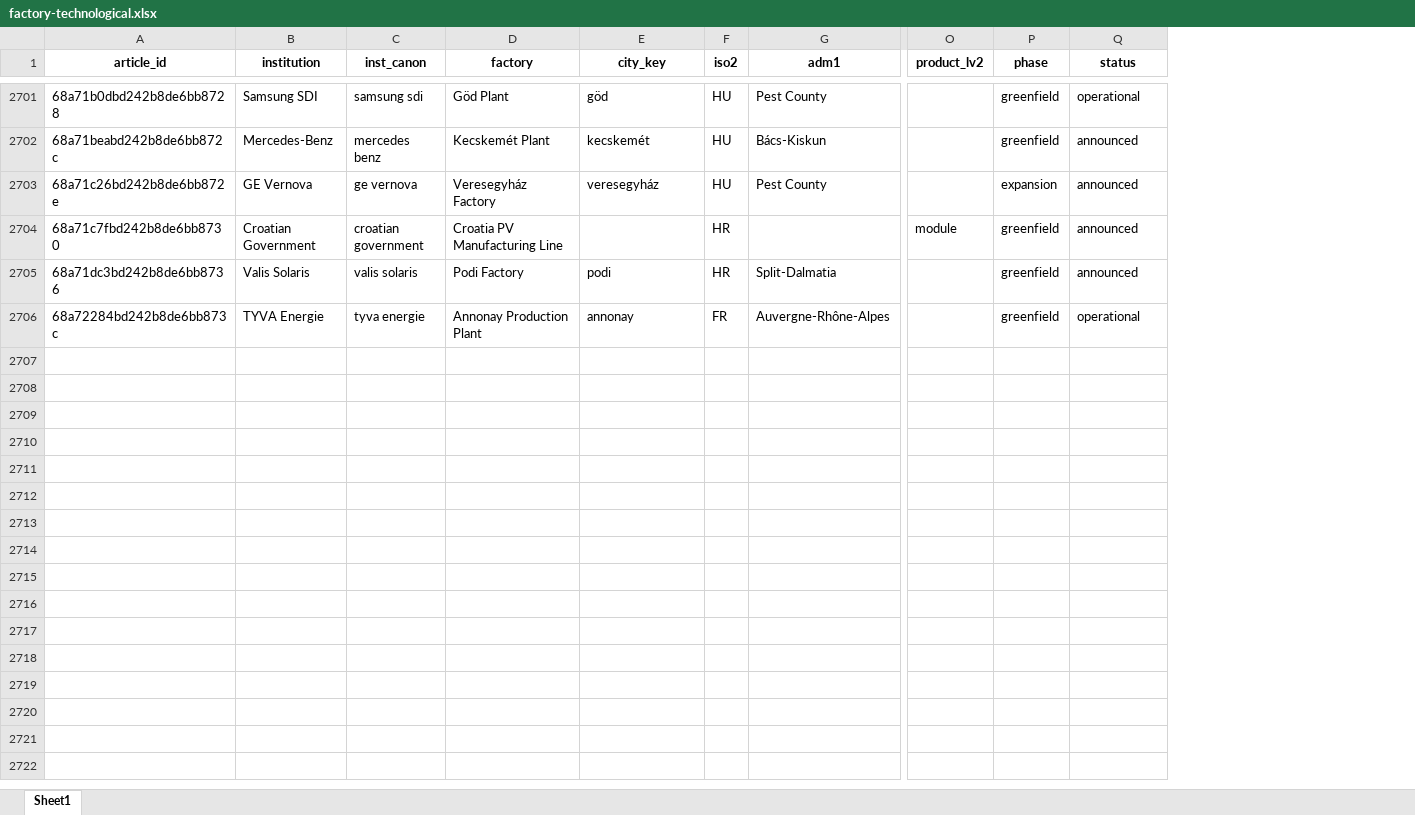
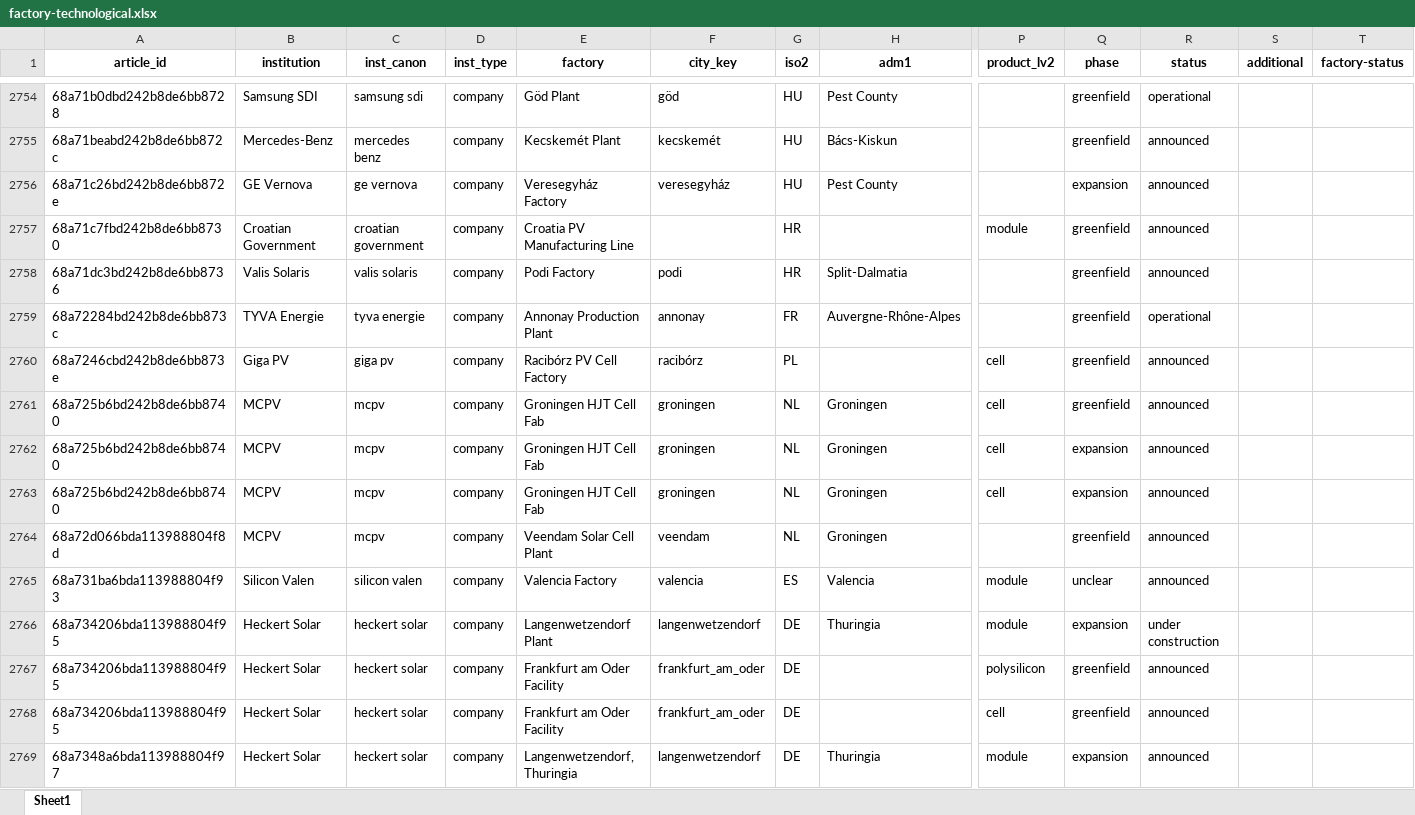
Before and after one commit to benmcwilliams/tuone-core, an Excel workbook: reconcile/storage/output/factory-technological.xlsx, sheet Sheet1, drawn as a sheet; only a part is shown, gaps mark what is left out; values as stored, in another font and other column widths than the file's, no borders; rows hold the shown columns only; the diff covers the shown part only; the diff names each change by its address in the sheet, - before the commit and + after, or states it on an @@ line.

```diff
--- a/reconcile/storage/output/factory-technological.xlsx (sheet Sheet1)
+++ b/reconcile/storage/output/factory-technological.xlsx (sheet Sheet1)
+column D (inst_type), rows 2754-2759: all company
+column S (additional), empty
+column T (factory-status), empty
+row 2760: 68a7246cbd242b8de6bb873e | Giga PV | giga pv | company | Racibórz PV Cell Factory | racibórz | PL |  | cell | greenfield | announced
+row 2761: 68a725b6bd242b8de6bb8740 | MCPV | mcpv | company | Groningen HJT Cell Fab | groningen | NL | Groningen | cell | greenfield | announced
+row 2762: 68a725b6bd242b8de6bb8740 | MCPV | mcpv | company | Groningen HJT Cell Fab | groningen | NL | Groningen | cell | expansion | announced
+row 2763: 68a725b6bd242b8de6bb8740 | MCPV | mcpv | company | Groningen HJT Cell Fab | groningen | NL | Groningen | cell | expansion | announced
+row 2764: 68a72d066bda113988804f8d | MCPV | mcpv | company | Veendam Solar Cell Plant | veendam | NL | Groningen |  | greenfield | announced
+row 2765: 68a731ba6bda113988804f93 | Silicon Valen | silicon valen | company | Valencia Factory | valencia | ES | Valencia | module | unclear | announced
+row 2766: 68a734206bda113988804f95 | Heckert Solar | heckert solar | company | Langenwetzendorf Plant | langenwetzendorf | DE | Thuringia | module | expansion | under construction
+row 2767: 68a734206bda113988804f95 | Heckert Solar | heckert solar | company | Frankfurt am Oder Facility | frankfurt_am_oder | DE |  | polysilicon | greenfield | announced
+row 2768: 68a734206bda113988804f95 | Heckert Solar | heckert solar | company | Frankfurt am Oder Facility | frankfurt_am_oder | DE |  | cell | greenfield | announced
+row 2769: 68a7348a6bda113988804f97 | Heckert Solar | heckert solar | company | Langenwetzendorf, Thuringia | langenwetzendorf | DE | Thuringia | module | expansion | announced
```
Also changed, not shown: 70 added rows, 3 removed rows, 71 moved rows and 226 edited cells elsewhere in this sheet, reconcile/storage/input/product_classification.xlsx, reconcile/storage/output/company-joint-venture.xlsx, 30 other files.
